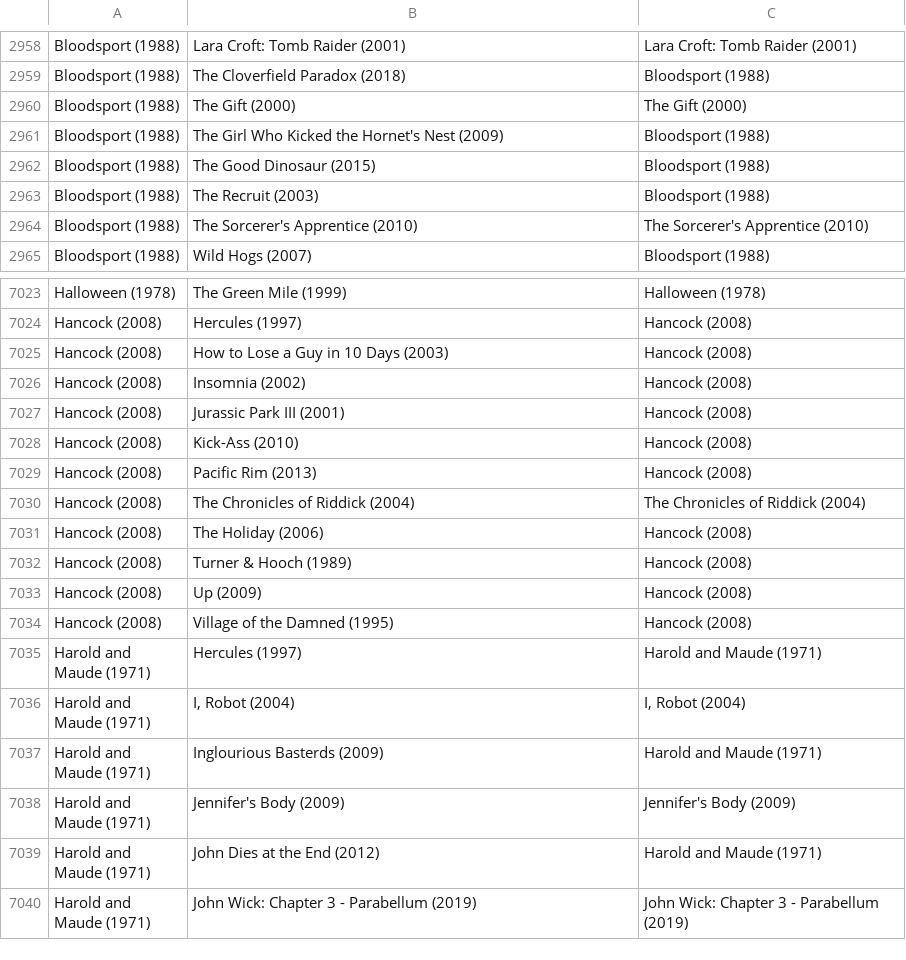
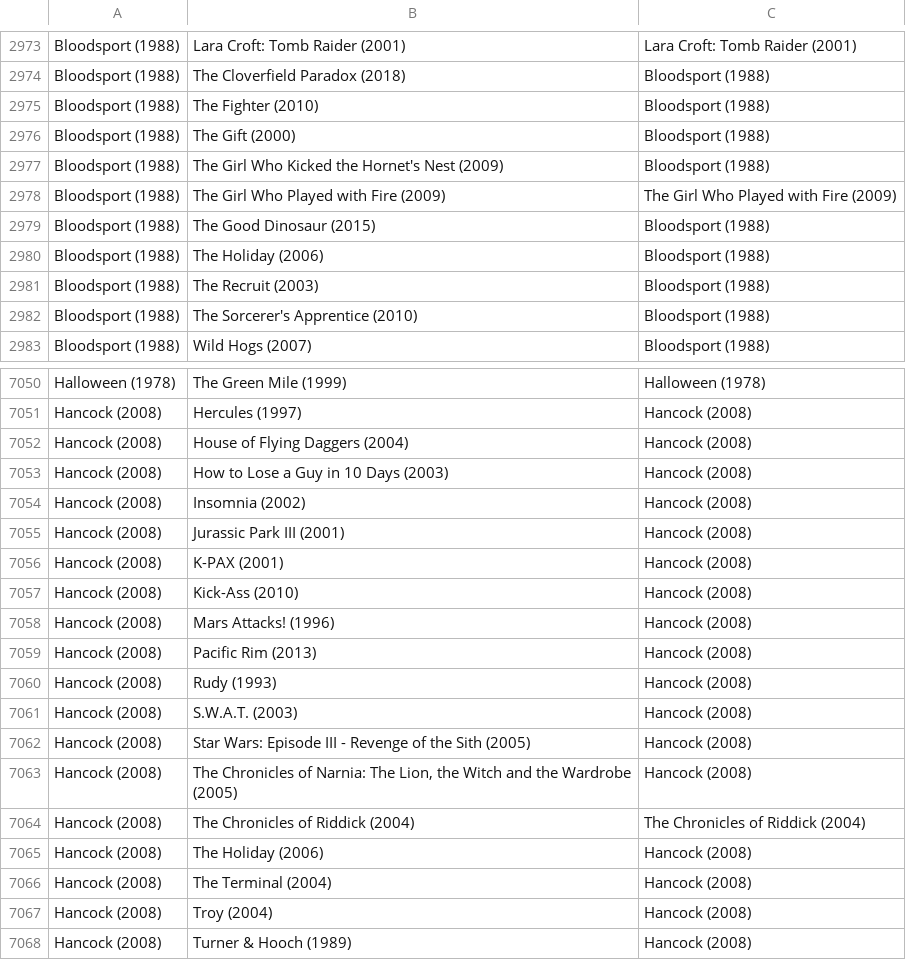
Before and after one commit to MrHen/movie-sorter, a CSV file: memo.csv, drawn as a sheet; only a part is shown, gaps mark what is left out; the shorter side is filled out with more unchanged rows; the diff covers the shown part only.

```diff
--- a/memo.csv
+++ b/memo.csv
@@ -2959,7 +2974,10 @@ Bloodsport (1988),Lara Croft: Tomb Raider (2001),Lara Croft: Tomb Raider (2001)
 Bloodsport (1988),The Cloverfield Paradox (2018),Bloodsport (1988)
-Bloodsport (1988),The Gift (2000),The Gift (2000)
+Bloodsport (1988),The Fighter (2010),Bloodsport (1988)
+Bloodsport (1988),The Gift (2000),Bloodsport (1988)
 Bloodsport (1988),The Girl Who Kicked the Hornet's Nest (2009),Bloodsport (1988)
+Bloodsport (1988),The Girl Who Played with Fire (2009),The Girl Who Played with Fire (2009)
 Bloodsport (1988),The Good Dinosaur (2015),Bloodsport (1988)
+Bloodsport (1988),The Holiday (2006),Bloodsport (1988)
 Bloodsport (1988),The Recruit (2003),Bloodsport (1988)
-Bloodsport (1988),The Sorcerer's Apprentice (2010),The Sorcerer's Apprentice (2010)
+Bloodsport (1988),The Sorcerer's Apprentice (2010),Bloodsport (1988)
 Bloodsport (1988),Wild Hogs (2007),Bloodsport (1988)
@@ -7024,2 +7051,3 @@ Halloween (1978),The Green Mile (1999),Halloween (1978)
 Hancock (2008),Hercules (1997),Hancock (2008)
+Hancock (2008),House of Flying Daggers (2004),Hancock (2008)
 Hancock (2008),How to Lose a Guy in 10 Days (2003),Hancock (2008)
@@ -7027,6 +7055,14 @@ Hancock (2008),Insomnia (2002),Hancock (2008)
 Hancock (2008),Jurassic Park III (2001),Hancock (2008)
+Hancock (2008),K-PAX (2001),Hancock (2008)
 Hancock (2008),Kick-Ass (2010),Hancock (2008)
+Hancock (2008),Mars Attacks! (1996),Hancock (2008)
 Hancock (2008),Pacific Rim (2013),Hancock (2008)
+Hancock (2008),Rudy (1993),Hancock (2008)
+Hancock (2008),S.W.A.T. (2003),Hancock (2008)
+Hancock (2008),Star Wars: Episode III - Revenge of the Sith (2005),Hancock (2008)
+Hancock (2008),"The Chronicles of Narnia: The Lion, the Witch and the Wardrobe (2005)",Hancock (2008)
 Hancock (2008),The Chronicles of Riddick (2004),The Chronicles of Riddick (2004)
 Hancock (2008),The Holiday (2006),Hancock (2008)
+Hancock (2008),The Terminal (2004),Hancock (2008)
+Hancock (2008),Troy (2004),Hancock (2008)
 Hancock (2008),Turner & Hooch (1989),Hancock (2008)
```
Also changed, not shown: 28 added rows and 34 edited cells elsewhere in this file, rankings.csv.
